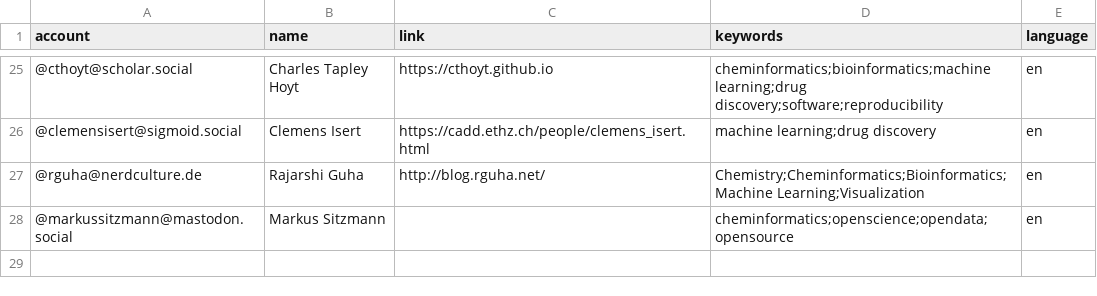
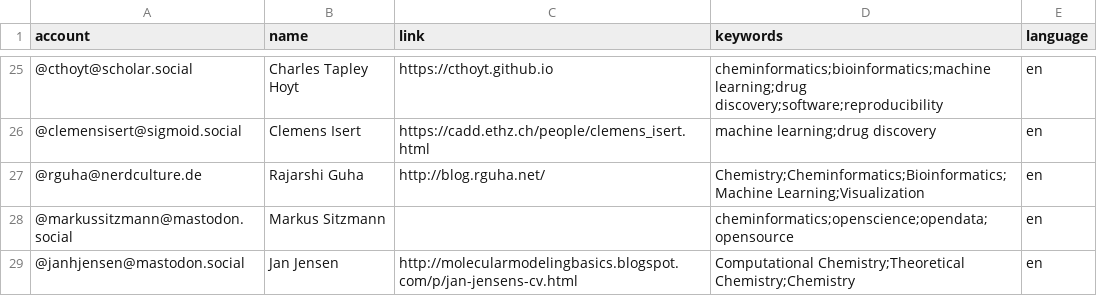
Before and after one commit to daenuprobst/Mastodon-Cheminformaticians, a CSV file: resources/users.csv, drawn as a sheet; only a part is shown, gaps mark what is left out; the diff names each change by its address in the sheet, - before the commit and + after, or states it on an @@ line.

Commit message:
Update users.csv

```diff
--- a/resources/users.csv
+++ b/resources/users.csv
+row 29: @janhjensen@mastodon.social | Jan Jensen | http://molecularmodelingbasics.blogspot.com/p/jan-jensens-cv.html | Computational Chemistry;Theoretical Chemistry;Chemistry | en
```
